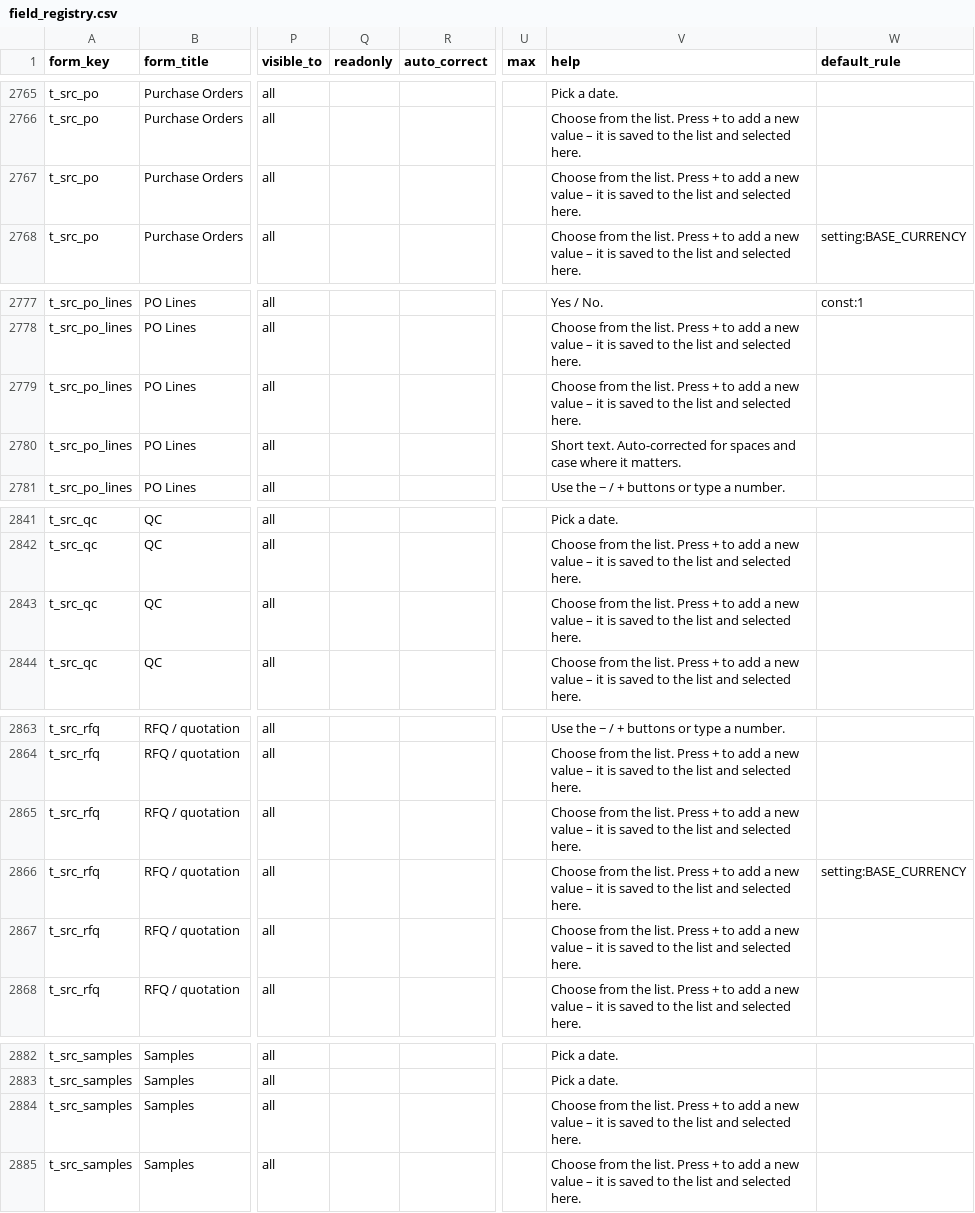
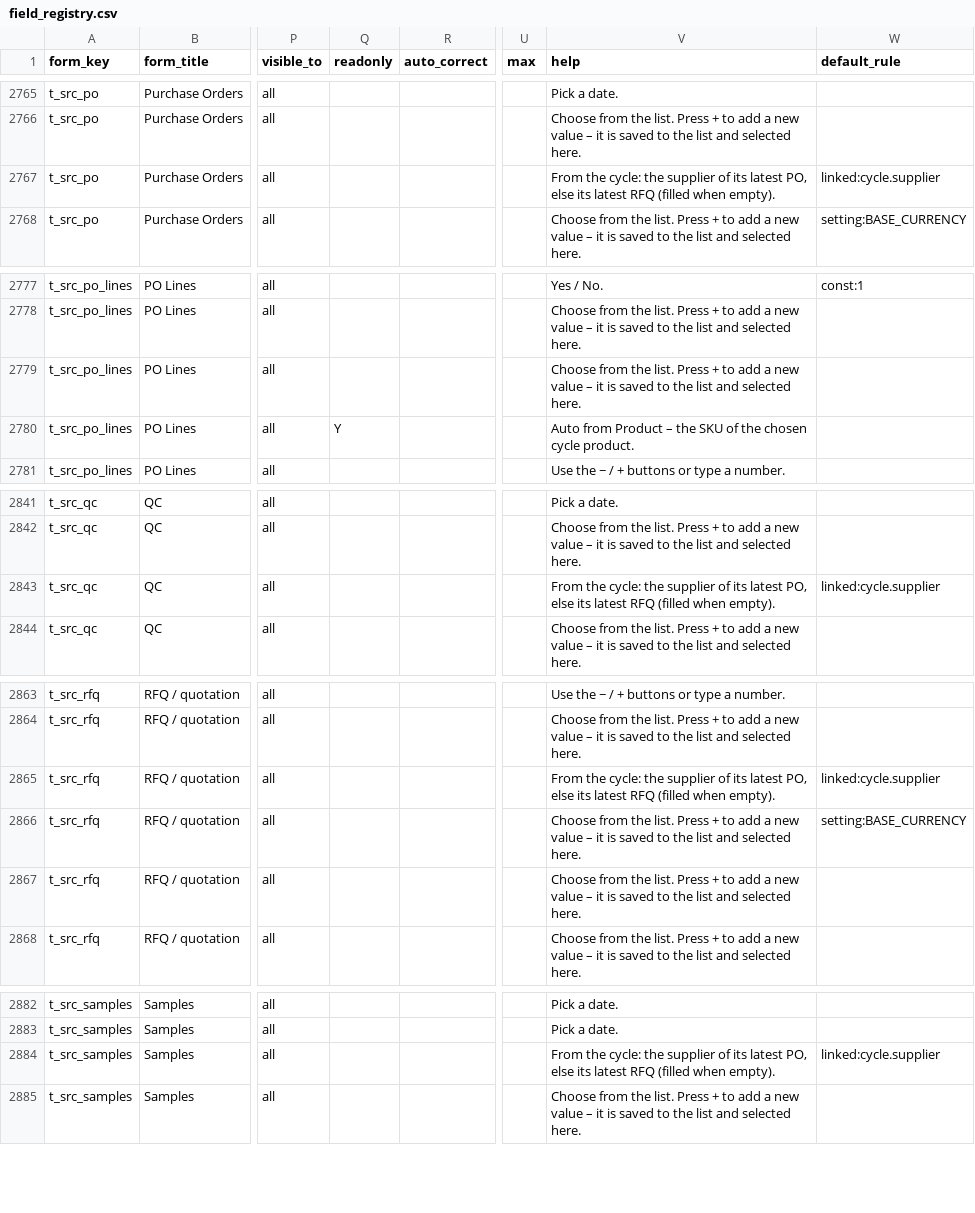
Before and after one commit to aemporio6/moreorderz, a CSV file: database/meta/field_registry.csv, drawn as a sheet; only a part is shown, gaps mark what is left out; the diff covers the shown part only; the diff names each change by its address in the sheet, - before the commit and + after, or states it on an @@ line.

```diff
--- a/database/meta/field_registry.csv
+++ b/database/meta/field_registry.csv
-V2767 (help): Choose from the list. Press + to add a new value – it is saved to the list and selected here.
+V2767 (help): From the cycle: the supplier of its latest PO, else its latest RFQ (filled when empty).
-W2767 (default_rule): (empty)
+W2767 (default_rule): linked:cycle.supplier
-Q2780 (readonly): (empty)
+Q2780 (readonly): Y
-V2780 (help): Short text. Auto-corrected for spaces and case where it matters.
+V2780 (help): Auto from Product – the SKU of the chosen cycle product.
-V2843 (help): Choose from the list. Press + to add a new value – it is saved to the list and selected here.
+V2843 (help): From the cycle: the supplier of its latest PO, else its latest RFQ (filled when empty).
-W2843 (default_rule): (empty)
+W2843 (default_rule): linked:cycle.supplier
-V2865 (help): Choose from the list. Press + to add a new value – it is saved to the list and selected here.
+V2865 (help): From the cycle: the supplier of its latest PO, else its latest RFQ (filled when empty).
-W2865 (default_rule): (empty)
+W2865 (default_rule): linked:cycle.supplier
-V2884 (help): Choose from the list. Press + to add a new value – it is saved to the list and selected here.
+V2884 (help): From the cycle: the supplier of its latest PO, else its latest RFQ (filled when empty).
-W2884 (default_rule): (empty)
+W2884 (default_rule): linked:cycle.supplier
```
Also changed, not shown: 14 edited cells elsewhere in this file, audit/REGISTER_AUDIT.csv, 10 other files.
